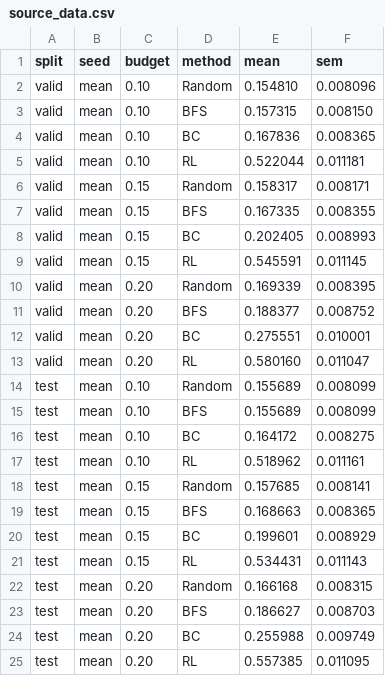
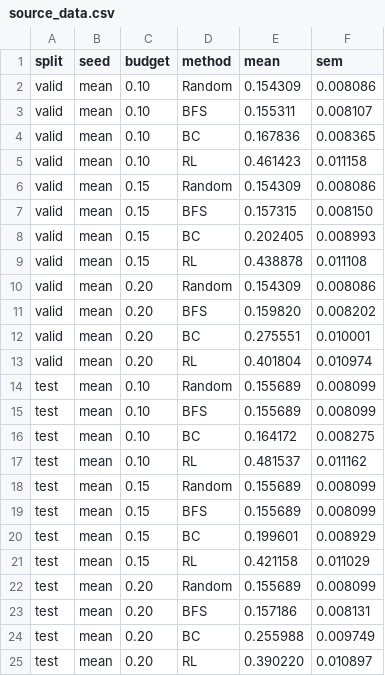
Before and after one commit to UM-NUAA-4-Project/active-graph-reading, a CSV file: code/result/collab/comparison/source_data.csv, drawn as a sheet.

```diff
--- a/code/result/collab/comparison/source_data.csv
+++ b/code/result/collab/comparison/source_data.csv
@@ -1,14 +1,14 @@
 split,seed,budget,method,mean,sem
-valid,mean,0.10,Random,0.154810,0.008096
-valid,mean,0.10,BFS,0.157315,0.008150
+valid,mean,0.10,Random,0.154309,0.008086
+valid,mean,0.10,BFS,0.155311,0.008107
 valid,mean,0.10,BC,0.167836,0.008365
-valid,mean,0.10,RL,0.522044,0.011181
-valid,mean,0.15,Random,0.158317,0.008171
-valid,mean,0.15,BFS,0.167335,0.008355
+valid,mean,0.10,RL,0.461423,0.011158
+valid,mean,0.15,Random,0.154309,0.008086
+valid,mean,0.15,BFS,0.157315,0.008150
 valid,mean,0.15,BC,0.202405,0.008993
-valid,mean,0.15,RL,0.545591,0.011145
-valid,mean,0.20,Random,0.169339,0.008395
-valid,mean,0.20,BFS,0.188377,0.008752
+valid,mean,0.15,RL,0.438878,0.011108
+valid,mean,0.20,Random,0.154309,0.008086
+valid,mean,0.20,BFS,0.159820,0.008202
 valid,mean,0.20,BC,0.275551,0.010001
-valid,mean,0.20,RL,0.580160,0.011047
+valid,mean,0.20,RL,0.401804,0.010974
 test,mean,0.10,Random,0.155689,0.008099
@@ -16,10 +16,10 @@ test,mean,0.10,BFS,0.155689,0.008099
 test,mean,0.10,BC,0.164172,0.008275
-test,mean,0.10,RL,0.518962,0.011161
-test,mean,0.15,Random,0.157685,0.008141
-test,mean,0.15,BFS,0.168663,0.008365
+test,mean,0.10,RL,0.481537,0.011162
+test,mean,0.15,Random,0.155689,0.008099
+test,mean,0.15,BFS,0.155689,0.008099
 test,mean,0.15,BC,0.199601,0.008929
-test,mean,0.15,RL,0.534431,0.011143
-test,mean,0.20,Random,0.166168,0.008315
-test,mean,0.20,BFS,0.186627,0.008703
+test,mean,0.15,RL,0.421158,0.011029
+test,mean,0.20,Random,0.155689,0.008099
+test,mean,0.20,BFS,0.157186,0.008131
 test,mean,0.20,BC,0.255988,0.009749
-test,mean,0.20,RL,0.557385,0.011095
+test,mean,0.20,RL,0.390220,0.010897
```
Also changed, not shown: 16 other files.
